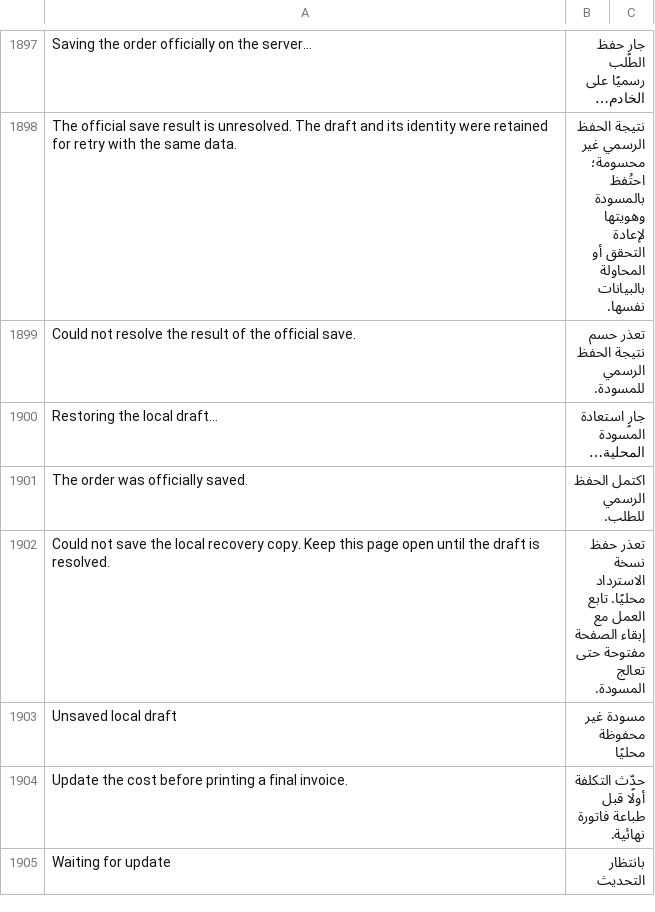
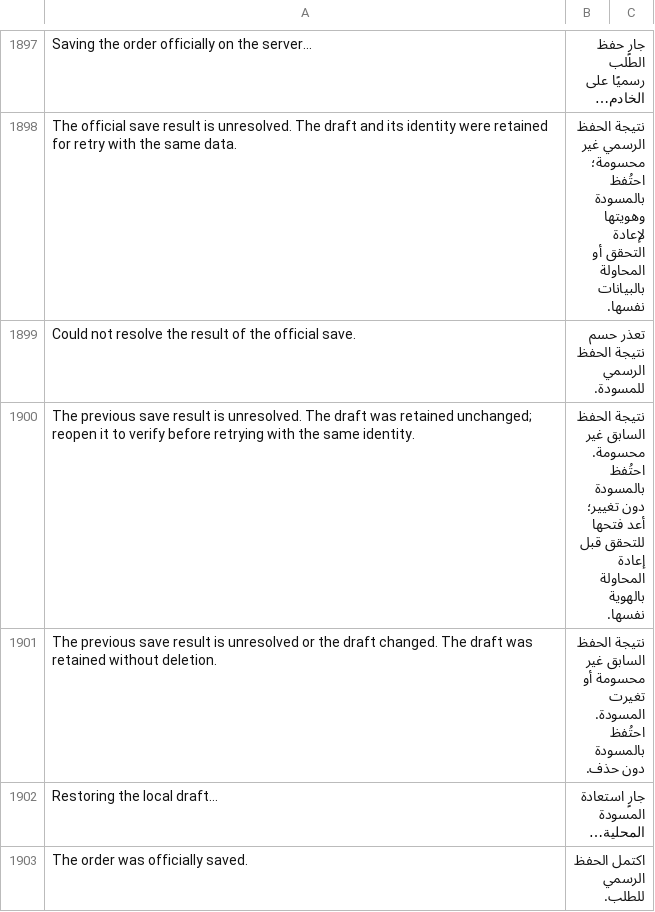
Before and after one commit to Hasan-Alhendi/almdina-erp, a CSV file: almdina_erp/translations/ar.csv, drawn as a sheet; only a part is shown, gaps mark what is left out; the shorter side is filled out with more unchanged rows; the diff names each change by its address in the sheet, - before the commit and + after, or states it on an @@ line.

```diff
--- a/almdina_erp/translations/ar.csv
+++ b/almdina_erp/translations/ar.csv
+row 1900: The previous save result is unresolved. The draft was retained unchanged; reopen it to verify before retrying with the same identity. | نتيجة الحفظ السابق غير محسومة. احتُفظ بالمسودة دون تغيير؛ أعد فتحها للتحقق قبل إعادة المحاولة بالهوية نفسها.
+row 1901: The previous save result is unresolved or the draft changed. The draft was retained without deletion. | نتيجة الحفظ السابق غير محسومة أو تغيرت المسودة. احتُفظ بالمسودة دون حذف.
```
Also changed, not shown: 3 other files.
